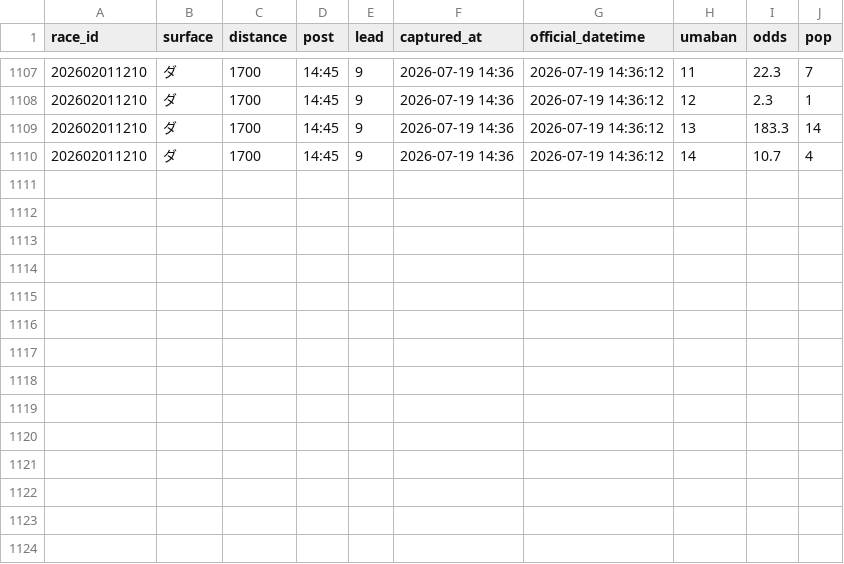
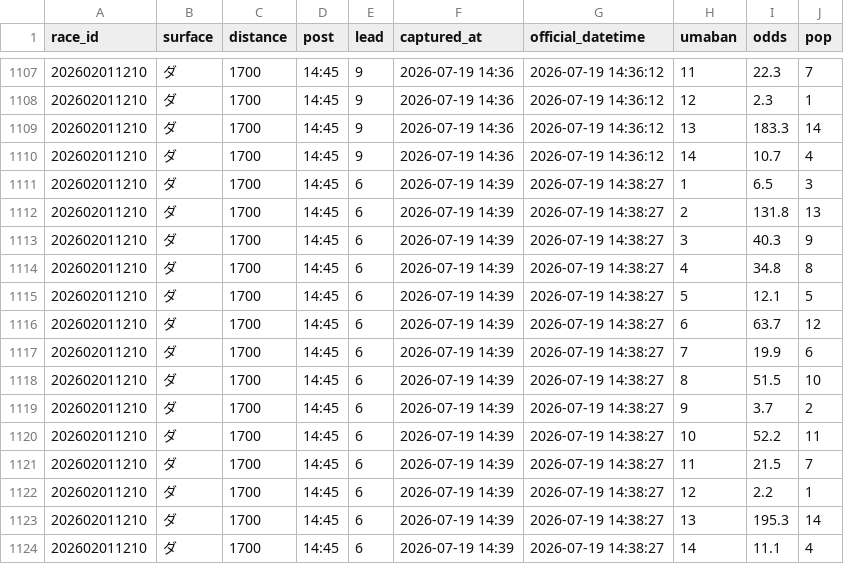
Before and after one commit to Yamadorinaruho/keiba-auto-research, a TSV file: keiba-dashboard/state/odds_log_20260719.tsv, drawn as a sheet; only a part is shown, gaps mark what is left out; the diff names each change by its address in the sheet, - before the commit and + after, or states it on an @@ line.

```diff
--- a/keiba-dashboard/state/odds_log_20260719.tsv
+++ b/keiba-dashboard/state/odds_log_20260719.tsv
+row 1111: 202602011210 | ダ | 1700 | 14:45 | 6 | 2026-07-19 14:39 | 2026-07-19 14:38:27 | 1 | 6.5 | 3
+row 1112: 202602011210 | ダ | 1700 | 14:45 | 6 | 2026-07-19 14:39 | 2026-07-19 14:38:27 | 2 | 131.8 | 13
+row 1113: 202602011210 | ダ | 1700 | 14:45 | 6 | 2026-07-19 14:39 | 2026-07-19 14:38:27 | 3 | 40.3 | 9
+row 1114: 202602011210 | ダ | 1700 | 14:45 | 6 | 2026-07-19 14:39 | 2026-07-19 14:38:27 | 4 | 34.8 | 8
+row 1115: 202602011210 | ダ | 1700 | 14:45 | 6 | 2026-07-19 14:39 | 2026-07-19 14:38:27 | 5 | 12.1 | 5
+row 1116: 202602011210 | ダ | 1700 | 14:45 | 6 | 2026-07-19 14:39 | 2026-07-19 14:38:27 | 6 | 63.7 | 12
+row 1117: 202602011210 | ダ | 1700 | 14:45 | 6 | 2026-07-19 14:39 | 2026-07-19 14:38:27 | 7 | 19.9 | 6
+row 1118: 202602011210 | ダ | 1700 | 14:45 | 6 | 2026-07-19 14:39 | 2026-07-19 14:38:27 | 8 | 51.5 | 10
+row 1119: 202602011210 | ダ | 1700 | 14:45 | 6 | 2026-07-19 14:39 | 2026-07-19 14:38:27 | 9 | 3.7 | 2
+row 1120: 202602011210 | ダ | 1700 | 14:45 | 6 | 2026-07-19 14:39 | 2026-07-19 14:38:27 | 10 | 52.2 | 11
+row 1121: 202602011210 | ダ | 1700 | 14:45 | 6 | 2026-07-19 14:39 | 2026-07-19 14:38:27 | 11 | 21.5 | 7
+row 1122: 202602011210 | ダ | 1700 | 14:45 | 6 | 2026-07-19 14:39 | 2026-07-19 14:38:27 | 12 | 2.2 | 1
+row 1123: 202602011210 | ダ | 1700 | 14:45 | 6 | 2026-07-19 14:39 | 2026-07-19 14:38:27 | 13 | 195.3 | 14
+row 1124: 202602011210 | ダ | 1700 | 14:45 | 6 | 2026-07-19 14:39 | 2026-07-19 14:38:27 | 14 | 11.1 | 4
```
